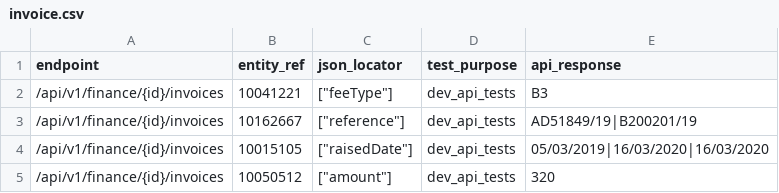
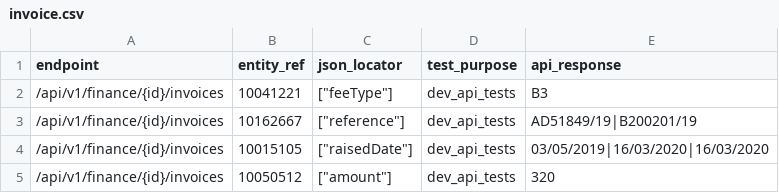
Before and after one commit to ministryofjustice/opg-data-casrec-migration, a CSV file: migration_steps/validation/api_test_data_s3_upload/app/validation/api_test_csvs/invoice.csv, drawn as a sheet.

Commit message:
IN-884 Fix invoice API test failure caused by American date format

```diff
--- a/migration_steps/validation/api_test_data_s3_upload/app/validation/api_test_csvs/invoice.csv
+++ b/migration_steps/validation/api_test_data_s3_upload/app/validation/api_test_csvs/invoice.csv
@@ -3,3 +3,3 @@ endpoint,entity_ref,json_locator,test_purpose,api_response
 /api/v1/finance/{id}/invoices,10162667,["reference"],dev_api_tests,AD51849/19|B200201/19
-/api/v1/finance/{id}/invoices,10015105,["raisedDate"],dev_api_tests,05/03/2019|16/03/2020|16/03/2020
+/api/v1/finance/{id}/invoices,10015105,["raisedDate"],dev_api_tests,03/05/2019|16/03/2020|16/03/2020
 /api/v1/finance/{id}/invoices,10050512,["amount"],dev_api_tests,320
```
